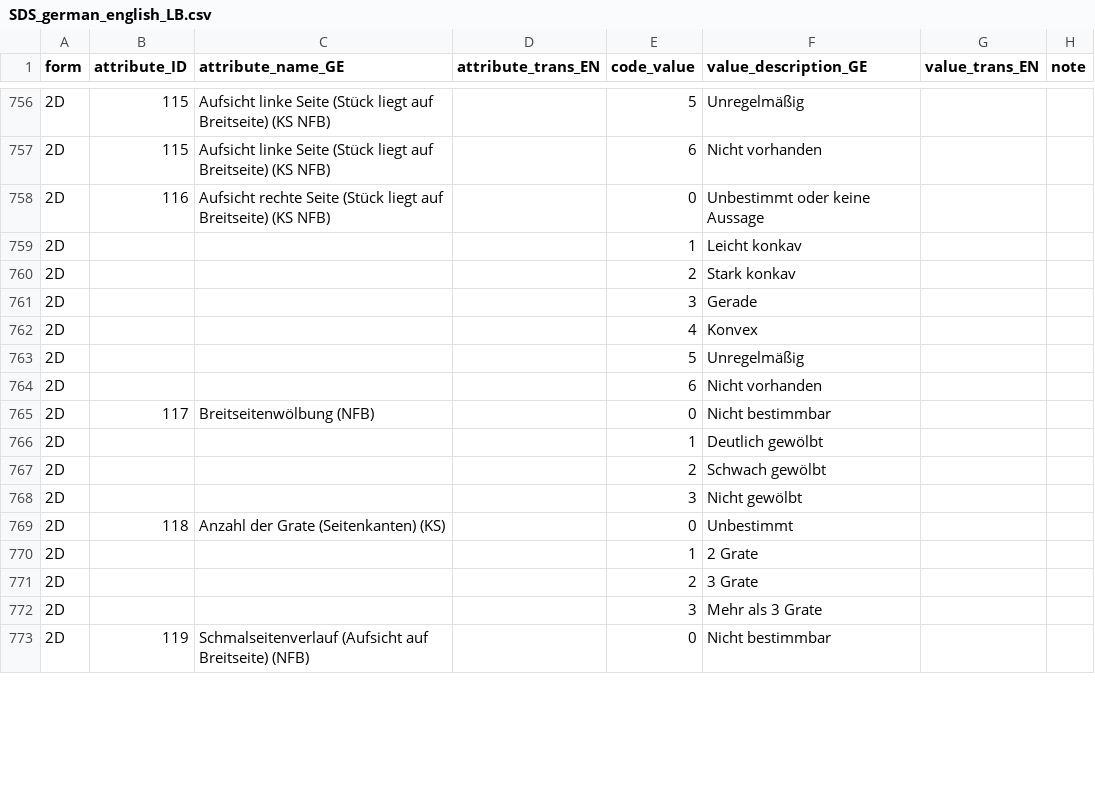
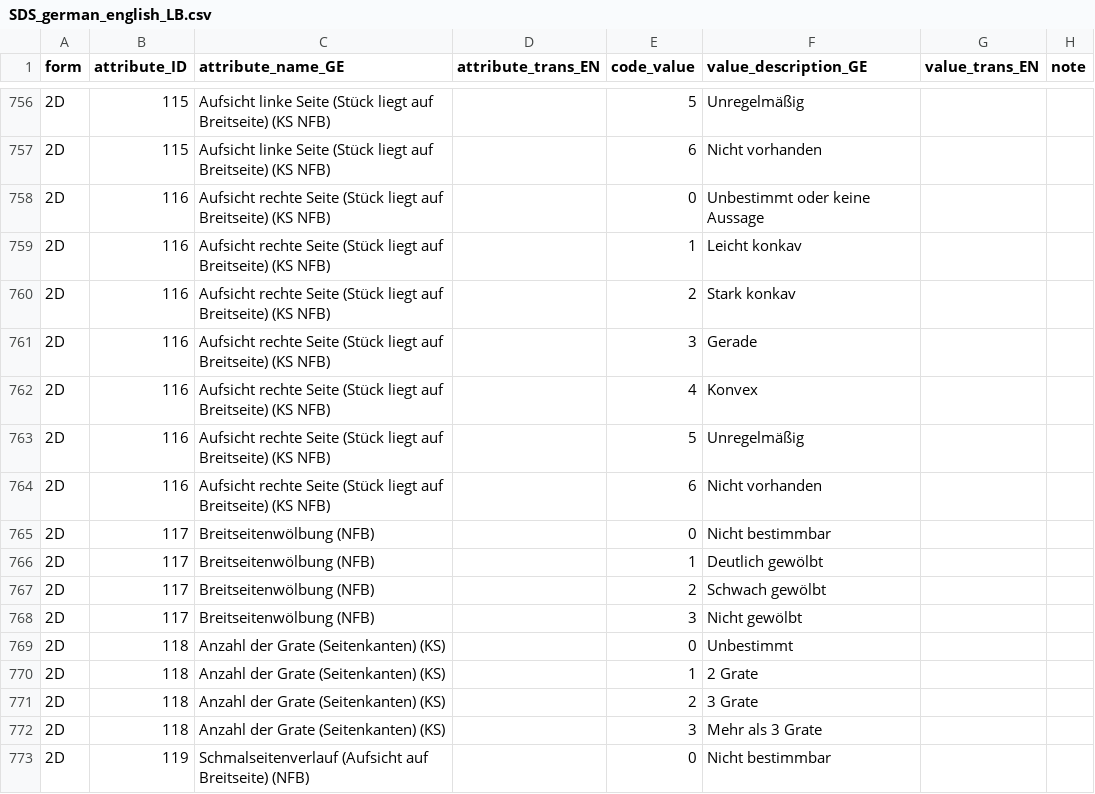
Before and after one commit to tupuni/lexicon, a CSV file: SDS_recording/SDS_german_english_LB.csv, drawn as a sheet; only a part is shown, gaps mark what is left out; the diff covers the shown part only.

Commit message:
Update SDS_german_english_LB.csv

```diff
--- a/SDS_recording/SDS_german_english_LB.csv
+++ b/SDS_recording/SDS_german_english_LB.csv
@@ -758,16 +758,16 @@ form;attribute_ID;attribute_name_GE;attribute_trans_EN;code_value;value_descript
 2D;116;Aufsicht rechte Seite (Stück liegt auf Breitseite) (KS NFB);;0;Unbestimmt oder keine Aussage;;
-2D;;;;1;Leicht konkav;;
-2D;;;;2;Stark konkav;;
-2D;;;;3;Gerade ;;
-2D;;;;4;Konvex;;
-2D;;;;5;Unregelmäßig;;
-2D;;;;6;Nicht vorhanden;;
+2D;116;Aufsicht rechte Seite (Stück liegt auf Breitseite) (KS NFB);;1;Leicht konkav;;
+2D;116;Aufsicht rechte Seite (Stück liegt auf Breitseite) (KS NFB);;2;Stark konkav;;
+2D;116;Aufsicht rechte Seite (Stück liegt auf Breitseite) (KS NFB);;3;Gerade ;;
+2D;116;Aufsicht rechte Seite (Stück liegt auf Breitseite) (KS NFB);;4;Konvex;;
+2D;116;Aufsicht rechte Seite (Stück liegt auf Breitseite) (KS NFB);;5;Unregelmäßig;;
+2D;116;Aufsicht rechte Seite (Stück liegt auf Breitseite) (KS NFB);;6;Nicht vorhanden;;
 2D;117;Breitseitenwölbung (NFB);;0;Nicht bestimmbar;;
-2D;;;;1;Deutlich gewölbt;;
-2D;;;;2;Schwach gewölbt;;
-2D;;;;3;Nicht gewölbt;;
+2D;117;Breitseitenwölbung (NFB);;1;Deutlich gewölbt;;
+2D;117;Breitseitenwölbung (NFB);;2;Schwach gewölbt;;
+2D;117;Breitseitenwölbung (NFB);;3;Nicht gewölbt;;
 2D;118;Anzahl der Grate (Seitenkanten) (KS);;0;Unbestimmt;;
-2D;;;;1;2 Grate;;
-2D;;;;2;3 Grate;;
-2D;;;;3;Mehr als 3 Grate;;
+2D;118;Anzahl der Grate (Seitenkanten) (KS);;1;2 Grate;;
+2D;118;Anzahl der Grate (Seitenkanten) (KS);;2;3 Grate;;
+2D;118;Anzahl der Grate (Seitenkanten) (KS);;3;Mehr als 3 Grate;;
 2D;119;Schmalseitenverlauf (Aufsicht auf Breitseite) (NFB);;0;Nicht bestimmbar;;
```
Also changed, not shown: 172 edited cells elsewhere in this file.
